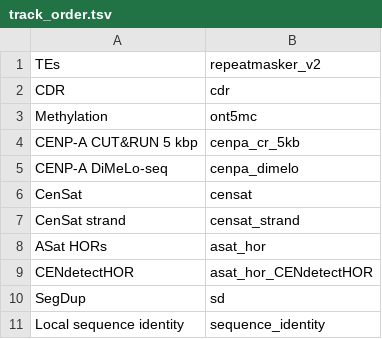
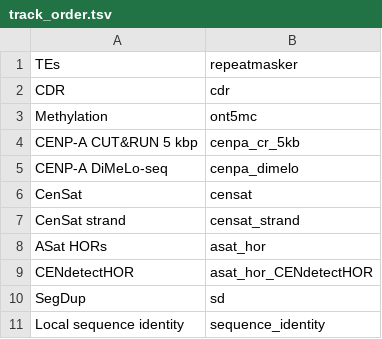
Before and after one commit to logsdon-lab/Cencyclopedia, a TSV file: data/t2t-primates/track_order.tsv, drawn as a sheet.

```diff
--- a/data/t2t-primates/track_order.tsv
+++ b/data/t2t-primates/track_order.tsv
@@ -1,2 +1,2 @@
-TEs	repeatmasker_v2
+TEs	repeatmasker
 CDR	cdr
```
Also changed, not shown: data/t2t-primates/T2T-PrimatesCenSatHubTrackDBdata_filtered.tsv, 2 other files.
